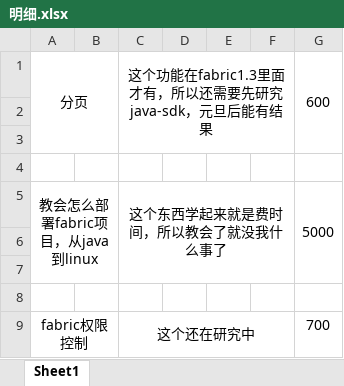
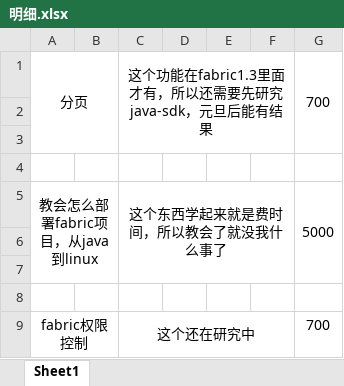
Before and after one commit to HmJJ/fabric-java-sample-TraceGoods, an Excel workbook: chaincode/明细.xlsx, sheet Sheet1, drawn as a sheet; values as stored, in another font and other column widths than the file's, no borders; the diff names each change by its address in the sheet, - before the commit and + after, or states it on an @@ line.

```diff
--- a/chaincode/明细.xlsx (sheet Sheet1)
+++ b/chaincode/明细.xlsx (sheet Sheet1)
-G1: 600
+G1: 700
```
Also changed, not shown: 6 other files.
